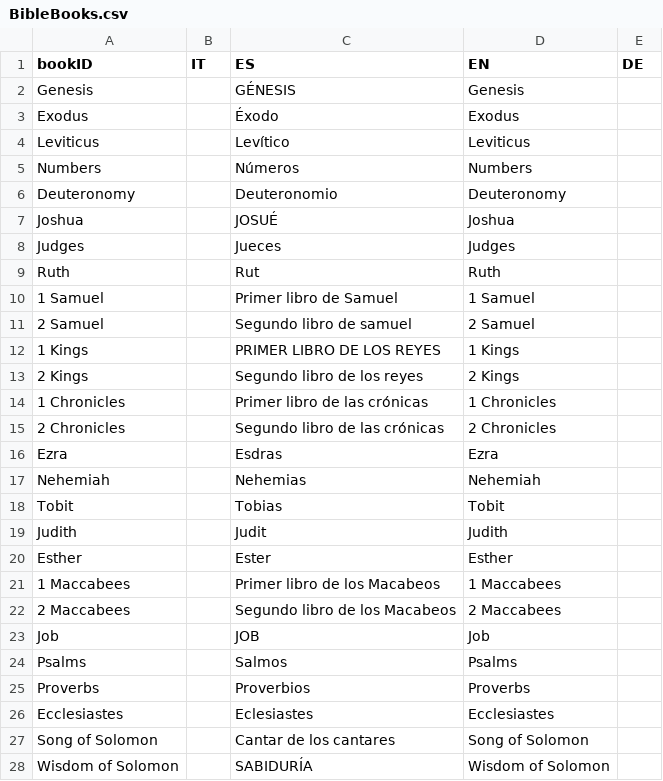
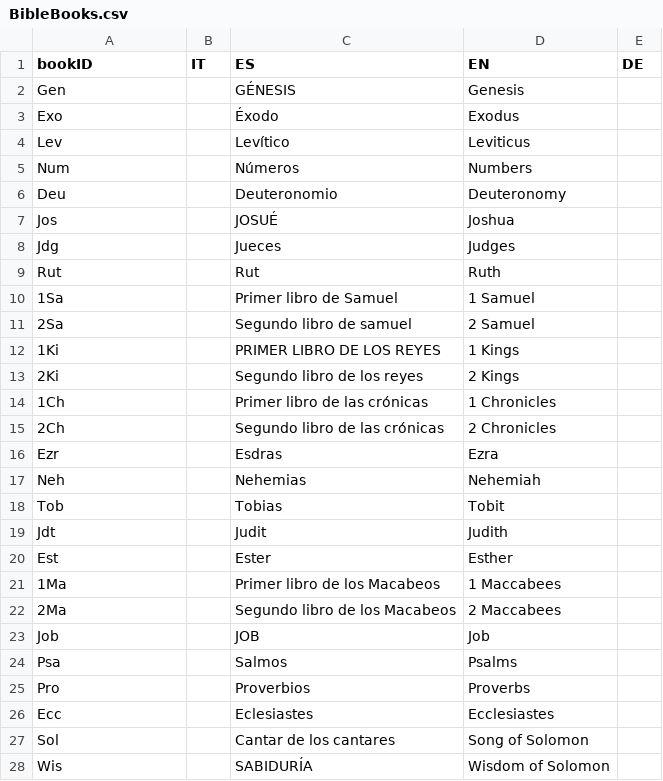
Before and after one commit to gabrit20/santo, a CSV file: BibleBooks.csv, drawn as a sheet; only a part is shown; the diff covers the shown part only.

```diff
--- a/BibleBooks.csv
+++ b/BibleBooks.csv
@@ -1,28 +1,28 @@
 bookID;IT;ES;EN;DE
-Genesis;;GÉNESIS;Genesis;
-Exodus;;Éxodo;Exodus;
-Leviticus;;Levítico;Leviticus;
-Numbers;;Números;Numbers;
-Deuteronomy;;Deuteronomio;Deuteronomy;
-Joshua;;JOSUÉ;Joshua;
-Judges;;Jueces;Judges;
-Ruth;;Rut;Ruth;
-1 Samuel;;Primer libro de Samuel;1 Samuel;
-2 Samuel;;Segundo libro de samuel;2 Samuel;
-1 Kings;;PRIMER LIBRO DE LOS REYES;1 Kings;
-2 Kings;;Segundo libro de los reyes;2 Kings;
-1 Chronicles;;Primer libro de las crónicas;1 Chronicles;
-2 Chronicles;;Segundo libro de las crónicas;2 Chronicles;
-Ezra;;Esdras;Ezra;
-Nehemiah;;Nehemias;Nehemiah;
-Tobit;;Tobias;Tobit;
-Judith;;Judit;Judith;
-Esther;;Ester;Esther;
-1 Maccabees;;Primer libro de los Macabeos;1 Maccabees;
-2 Maccabees;;Segundo libro de los Macabeos;2 Maccabees;
+Gen;;GÉNESIS;Genesis;
+Exo;;Éxodo;Exodus;
+Lev;;Levítico;Leviticus;
+Num;;Números;Numbers;
+Deu;;Deuteronomio;Deuteronomy;
+Jos;;JOSUÉ;Joshua;
+Jdg;;Jueces;Judges;
+Rut;;Rut;Ruth;
+1Sa;;Primer libro de Samuel;1 Samuel;
+2Sa;;Segundo libro de samuel;2 Samuel;
+1Ki;;PRIMER LIBRO DE LOS REYES;1 Kings;
+2Ki;;Segundo libro de los reyes;2 Kings;
+1Ch;;Primer libro de las crónicas;1 Chronicles;
+2Ch;;Segundo libro de las crónicas;2 Chronicles;
+Ezr;;Esdras;Ezra;
+Neh;;Nehemias;Nehemiah;
+Tob;;Tobias;Tobit;
+Jdt;;Judit;Judith;
+Est;;Ester;Esther;
+1Ma;;Primer libro de los Macabeos;1 Maccabees;
+2Ma;;Segundo libro de los Macabeos;2 Maccabees;
 Job;;JOB;Job;
-Psalms;;Salmos;Psalms;
-Proverbs;;Proverbios;Proverbs;
-Ecclesiastes;;Eclesiastes;Ecclesiastes;
-Song of Solomon;;Cantar de los cantares;Song of Solomon;
-Wisdom of Solomon;;SABIDURÍA;Wisdom of Solomon;
+Psa;;Salmos;Psalms;
+Pro;;Proverbios;Proverbs;
+Ecc;;Eclesiastes;Ecclesiastes;
+Sol;;Cantar de los cantares;Song of Solomon;
+Wis;;SABIDURÍA;Wisdom of Solomon;
```
Also changed, not shown: 46 edited cells elsewhere in this file, 4 other files.
